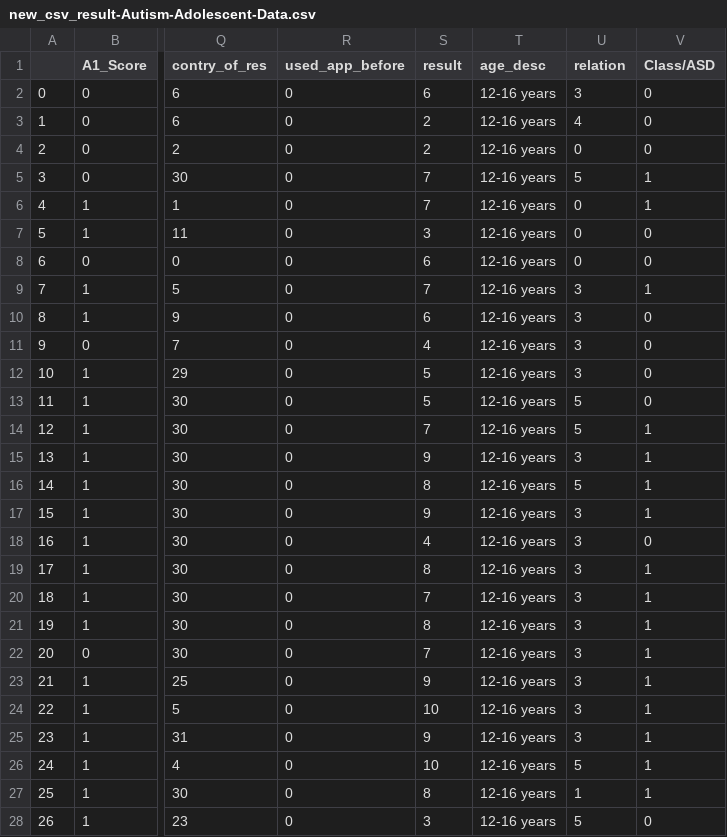
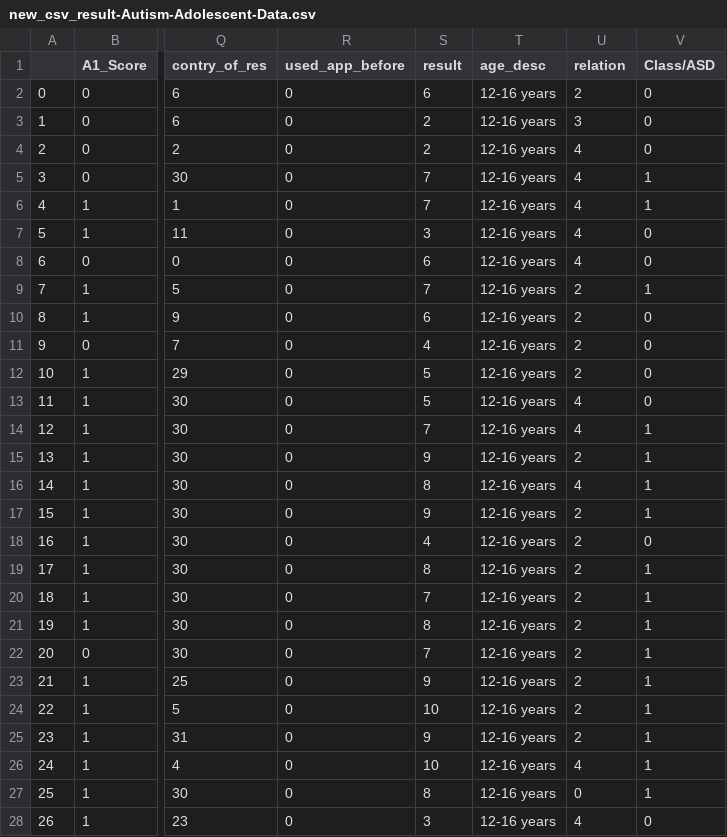
Before and after one commit to kingkgp25/Autism-Spectrum-Disorder-Detection, a CSV file: DataSet/Screening/Autism Adolescent/new_csv_result-Autism-Adolescent-Data.csv, drawn as a sheet; only a part is shown, gaps mark what is left out; the diff covers the shown part only; the diff names each change by its address in the sheet, - before the commit and + after, or states it on an @@ line.

Commit message:
data 1 file modified

```diff
--- a/DataSet/Screening/Autism Adolescent/new_csv_result-Autism-Adolescent-Data.csv
+++ b/DataSet/Screening/Autism Adolescent/new_csv_result-Autism-Adolescent-Data.csv
-U2 (relation): 3
+U2 (relation): 2
-U3 (relation): 4
+U3 (relation): 3
-U4 (relation): 0
+U4 (relation): 4
-U5 (relation): 5
+U5 (relation): 4
-U6:U8 (relation): 0
+U6:U8 (relation): 4
-U9:U12 (relation): 3
+U9:U12 (relation): 2
-U13:U14 (relation): 5
+U13:U14 (relation): 4
-U15 (relation): 3
+U15 (relation): 2
-U16 (relation): 5
+U16 (relation): 4
-U17:U25 (relation): 3
+U17:U25 (relation): 2
-U26 (relation): 5
+U26 (relation): 4
-U27 (relation): 1
+U27 (relation): 0
-U28 (relation): 5
+U28 (relation): 4
```
Also changed, not shown: 77 edited cells elsewhere in this file, 2 other files.
